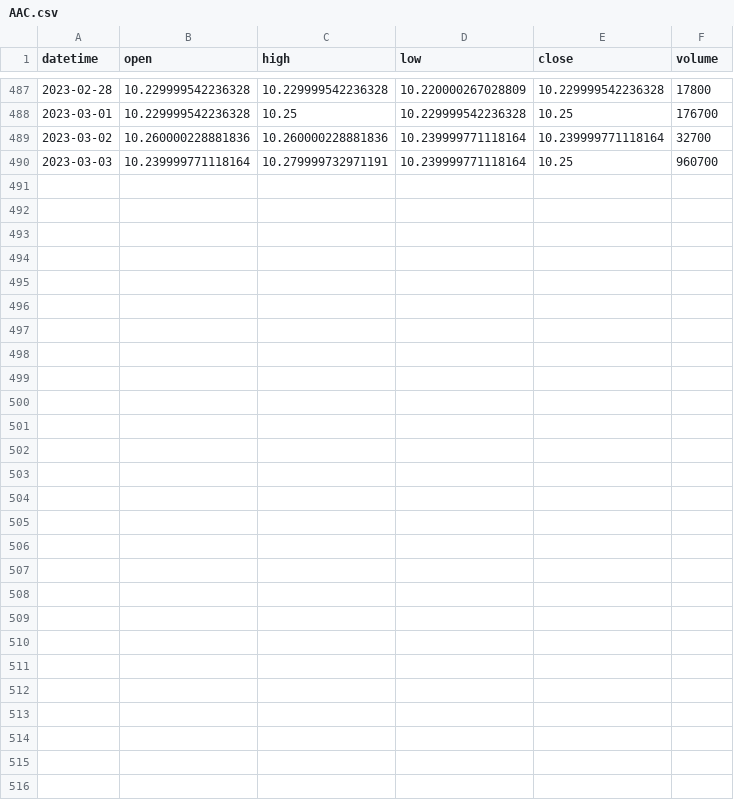
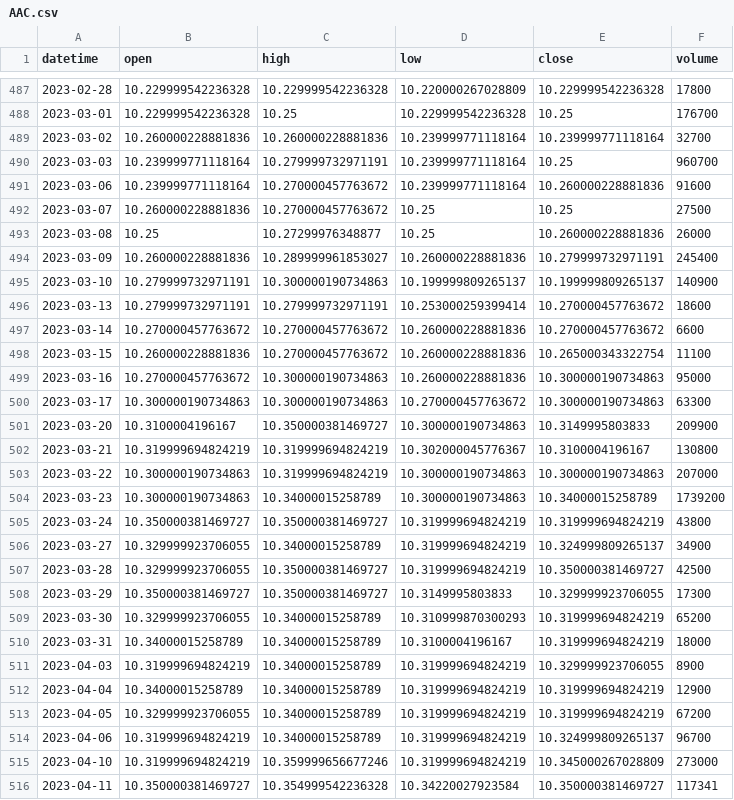
Before and after one commit to alexbabits/stock-backtester, a CSV file: AAC.csv, drawn as a sheet; only a part is shown, gaps mark what is left out; the diff names each change by its address in the sheet, - before the commit and + after, or states it on an @@ line.

```diff
--- a/AAC.csv
+++ b/AAC.csv
+row 491: 2023-03-06 | 10.239999771118164 | 10.270000457763672 | 10.239999771118164 | 10.260000228881836 | 91600
+row 492: 2023-03-07 | 10.260000228881836 | 10.270000457763672 | 10.25 | 10.25 | 27500
+row 493: 2023-03-08 | 10.25 | 10.27299976348877 | 10.25 | 10.260000228881836 | 26000
+row 494: 2023-03-09 | 10.260000228881836 | 10.289999961853027 | 10.260000228881836 | 10.279999732971191 | 245400
+row 495: 2023-03-10 | 10.279999732971191 | 10.300000190734863 | 10.199999809265137 | 10.199999809265137 | 140900
+row 496: 2023-03-13 | 10.279999732971191 | 10.279999732971191 | 10.253000259399414 | 10.270000457763672 | 18600
+row 497: 2023-03-14 | 10.270000457763672 | 10.270000457763672 | 10.260000228881836 | 10.270000457763672 | 6600
+row 498: 2023-03-15 | 10.260000228881836 | 10.270000457763672 | 10.260000228881836 | 10.265000343322754 | 11100
+row 499: 2023-03-16 | 10.270000457763672 | 10.300000190734863 | 10.260000228881836 | 10.300000190734863 | 95000
+row 500: 2023-03-17 | 10.300000190734863 | 10.300000190734863 | 10.270000457763672 | 10.300000190734863 | 63300
+row 501: 2023-03-20 | 10.3100004196167 | 10.350000381469727 | 10.300000190734863 | 10.3149995803833 | 209900
+row 502: 2023-03-21 | 10.319999694824219 | 10.319999694824219 | 10.302000045776367 | 10.3100004196167 | 130800
+row 503: 2023-03-22 | 10.300000190734863 | 10.319999694824219 | 10.300000190734863 | 10.300000190734863 | 207000
+row 504: 2023-03-23 | 10.300000190734863 | 10.34000015258789 | 10.300000190734863 | 10.34000015258789 | 1739200
+row 505: 2023-03-24 | 10.350000381469727 | 10.350000381469727 | 10.319999694824219 | 10.319999694824219 | 43800
+row 506: 2023-03-27 | 10.329999923706055 | 10.34000015258789 | 10.319999694824219 | 10.324999809265137 | 34900
+row 507: 2023-03-28 | 10.329999923706055 | 10.350000381469727 | 10.319999694824219 | 10.350000381469727 | 42500
+row 508: 2023-03-29 | 10.350000381469727 | 10.350000381469727 | 10.3149995803833 | 10.329999923706055 | 17300
+row 509: 2023-03-30 | 10.329999923706055 | 10.34000015258789 | 10.310999870300293 | 10.319999694824219 | 65200
+row 510: 2023-03-31 | 10.34000015258789 | 10.34000015258789 | 10.3100004196167 | 10.319999694824219 | 18000
+row 511: 2023-04-03 | 10.319999694824219 | 10.34000015258789 | 10.319999694824219 | 10.329999923706055 | 8900
+row 512: 2023-04-04 | 10.34000015258789 | 10.34000015258789 | 10.319999694824219 | 10.319999694824219 | 12900
+row 513: 2023-04-05 | 10.329999923706055 | 10.34000015258789 | 10.319999694824219 | 10.319999694824219 | 67200
+row 514: 2023-04-06 | 10.319999694824219 | 10.34000015258789 | 10.319999694824219 | 10.324999809265137 | 96700
+row 515: 2023-04-10 | 10.319999694824219 | 10.359999656677246 | 10.319999694824219 | 10.345000267028809 | 273000
+row 516: 2023-04-11 | 10.350000381469727 | 10.354999542236328 | 10.34220027923584 | 10.350000381469727 | 117341
```
Also changed, not shown: A.csv, AAN.csv, 13 other files.
